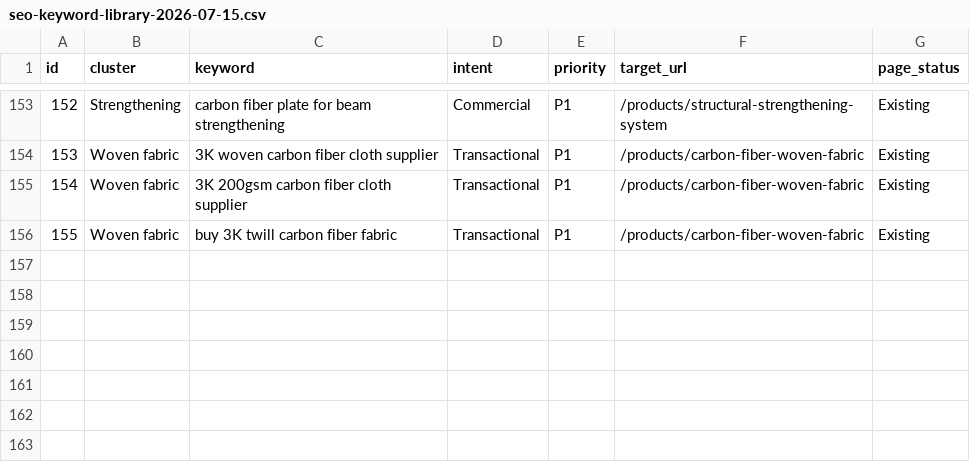
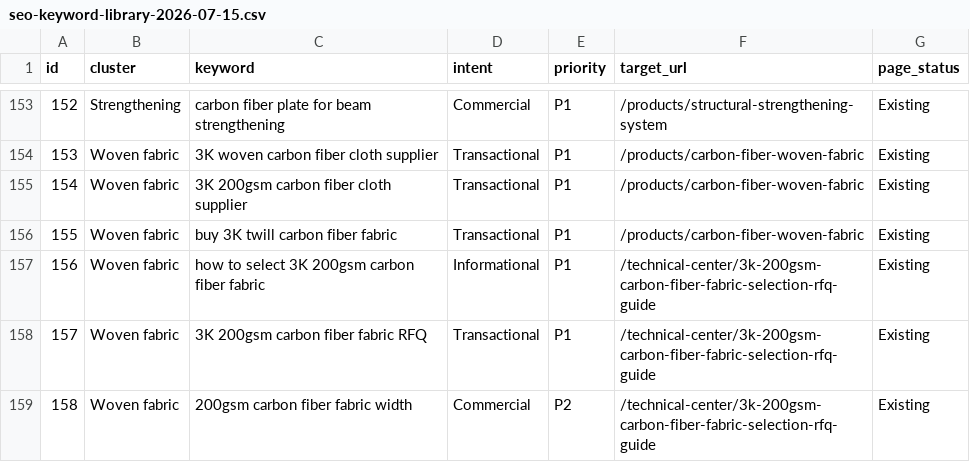
Before and after one commit to zhengdancarbon-dot/ourfrphome-website, a CSV file: docs/seo-keyword-library-2026-07-15.csv, drawn as a sheet; only a part is shown, gaps mark what is left out; the diff names each change by its address in the sheet, - before the commit and + after, or states it on an @@ line.

Commit message:
Publish 3K woven fabric RFQ guide

```diff
--- a/docs/seo-keyword-library-2026-07-15.csv
+++ b/docs/seo-keyword-library-2026-07-15.csv
+row 157: 156 | Woven fabric | how to select 3K 200gsm carbon fiber fabric | Informational | P1 | /technical-center/3k-200gsm-carbon-fiber-fabric-selection-rfq-guide | Existing
+row 158: 157 | Woven fabric | 3K 200gsm carbon fiber fabric RFQ | Transactional | P1 | /technical-center/3k-200gsm-carbon-fiber-fabric-selection-rfq-guide | Existing
+row 159: 158 | Woven fabric | 200gsm carbon fiber fabric width | Commercial | P2 | /technical-center/3k-200gsm-carbon-fiber-fabric-selection-rfq-guide | Existing
```
Also changed, not shown: 3 other files.
